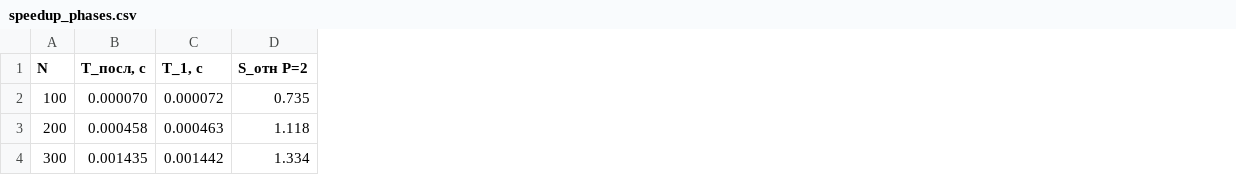
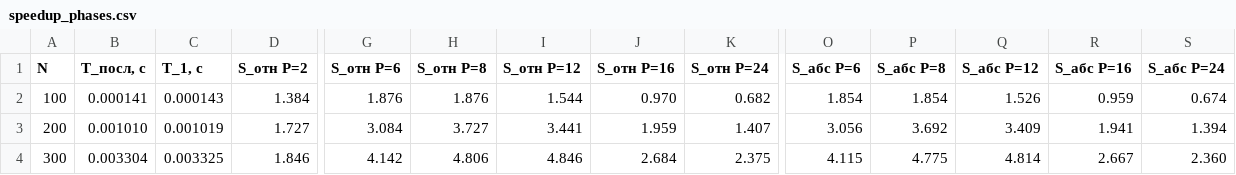
Before and after one commit to DmitryDol/ParallelAlgorithms, a CSV file: lab3_openmp/results/speedup_phases.csv, drawn as a sheet; only a part is shown, gaps mark what is left out; the diff covers the shown part only; the diff names each change by its address in the sheet, - before the commit and + after, or states it on an @@ line.

```diff
--- a/lab3_openmp/results/speedup_phases.csv
+++ b/lab3_openmp/results/speedup_phases.csv
+column G (S_отн P=6), rows 2-4: 1.876 | 3.084 | 4.142
+column H (S_отн P=8), rows 2-4: 1.876 | 3.727 | 4.806
+column I (S_отн P=12), rows 2-4: 1.544 | 3.441 | 4.846
+column J (S_отн P=16), rows 2-4: 0.970 | 1.959 | 2.684
+column K (S_отн P=24), rows 2-4: 0.682 | 1.407 | 2.375
+column O (S_абс P=6), rows 2-4: 1.854 | 3.056 | 4.115
+column P (S_абс P=8), rows 2-4: 1.854 | 3.692 | 4.775
+column Q (S_абс P=12), rows 2-4: 1.526 | 3.409 | 4.814
+column R (S_абс P=16), rows 2-4: 0.959 | 1.941 | 2.667
+column S (S_абс P=24), rows 2-4: 0.674 | 1.394 | 2.360
-B2 (T_посл, с): 0.000070
+B2 (T_посл, с): 0.000141
-C2 (T_1, с): 0.000072
+C2 (T_1, с): 0.000143
-D2 (S_отн P=2): 0.735
+D2 (S_отн P=2): 1.384
-B3 (T_посл, с): 0.000458
+B3 (T_посл, с): 0.001010
-C3 (T_1, с): 0.000463
+C3 (T_1, с): 0.001019
-D3 (S_отн P=2): 1.118
+D3 (S_отн P=2): 1.727
-B4 (T_посл, с): 0.001435
+B4 (T_посл, с): 0.003304
-C4 (T_1, с): 0.001442
+C4 (T_1, с): 0.003325
-D4 (S_отн P=2): 1.334
+D4 (S_отн P=2): 1.846
```
Also changed, not shown: 63 edited cells elsewhere in this file, lab3_openmp/results/speedup_block.csv, lab3_openmp/results/speedup_p.csv, 12 other files.
